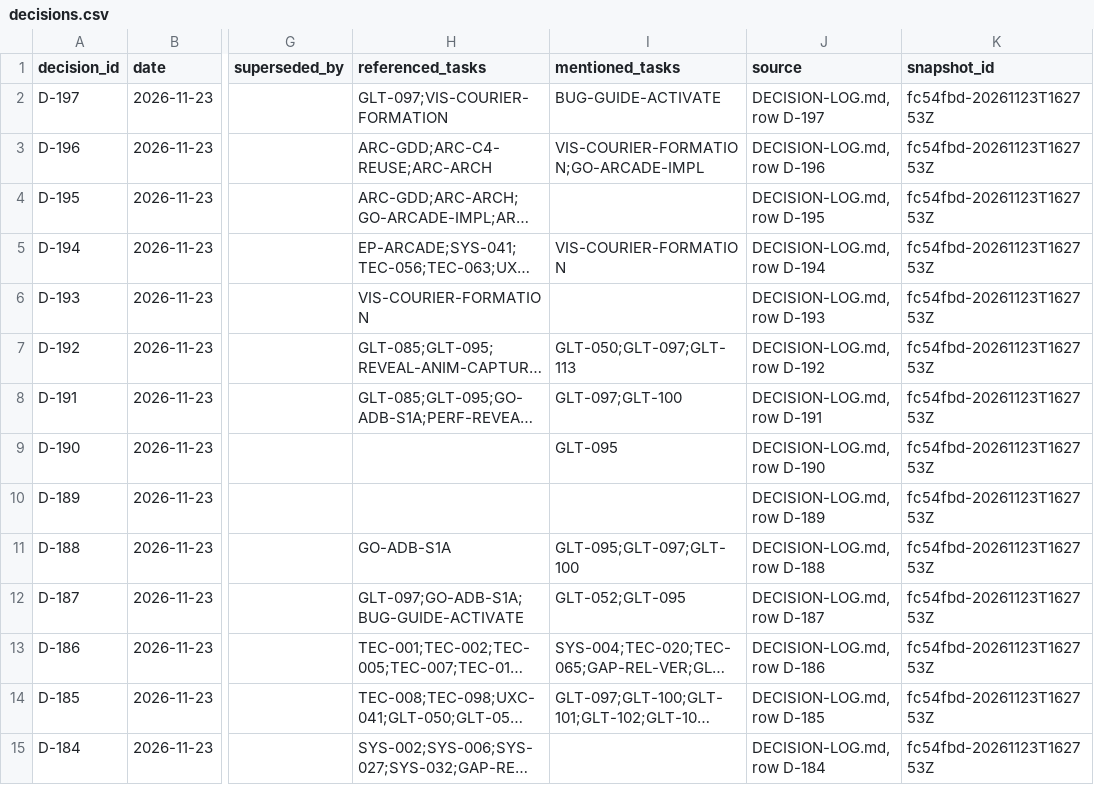
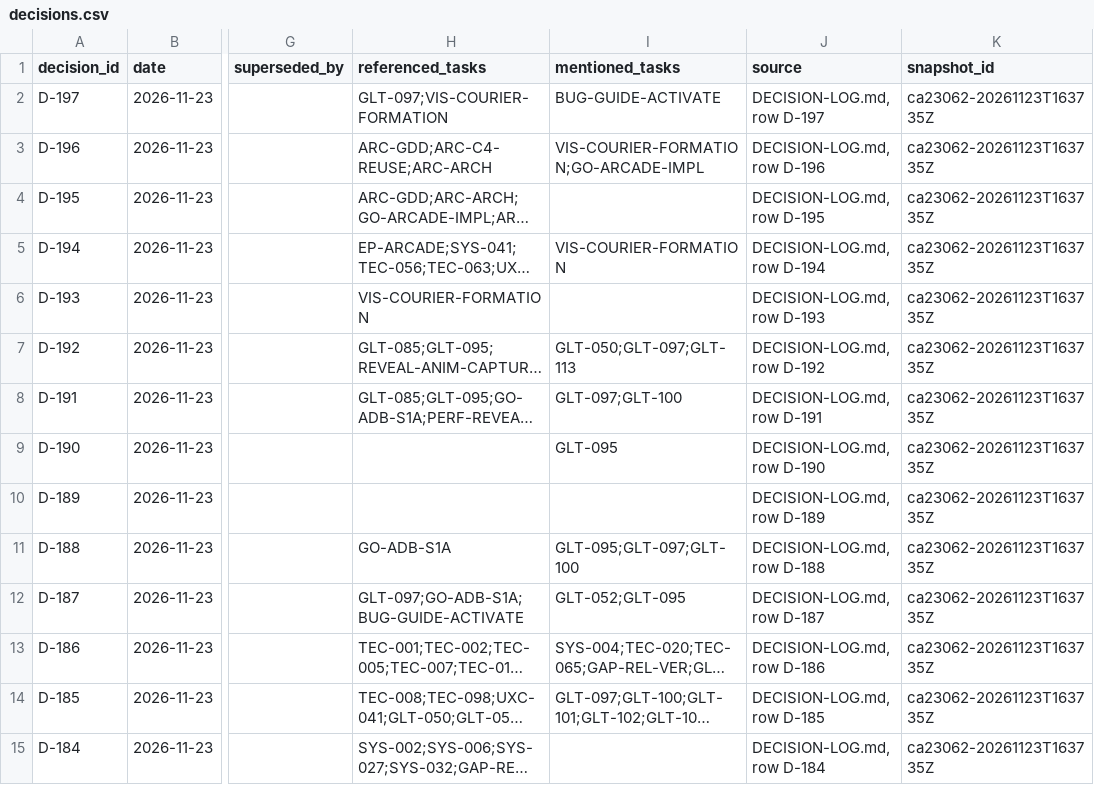
Before and after one commit to ksatriadipo/idle-space-courier-dashboard, a CSV file: data/decisions.csv, drawn as a sheet; only a part is shown, gaps mark what is left out; long unchanged cells end in …; the diff covers the shown part only; the diff names each change by its address in the sheet, - before the commit and + after, or states it on an @@ line.

```diff
--- a/data/decisions.csv
+++ b/data/decisions.csv
-K2:K15 (snapshot_id): fc54fbd-20261123T162753Z
+K2:K15 (snapshot_id): ca23062-20261123T163735Z
```
Also changed, not shown: 167 edited cells elsewhere in this file, data/runs.csv, data/schedule.csv, 5 other files.
